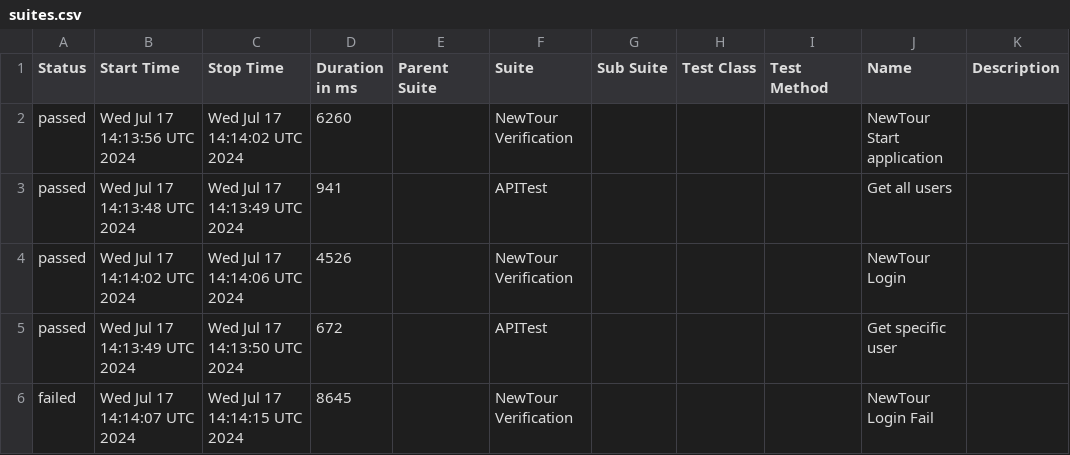
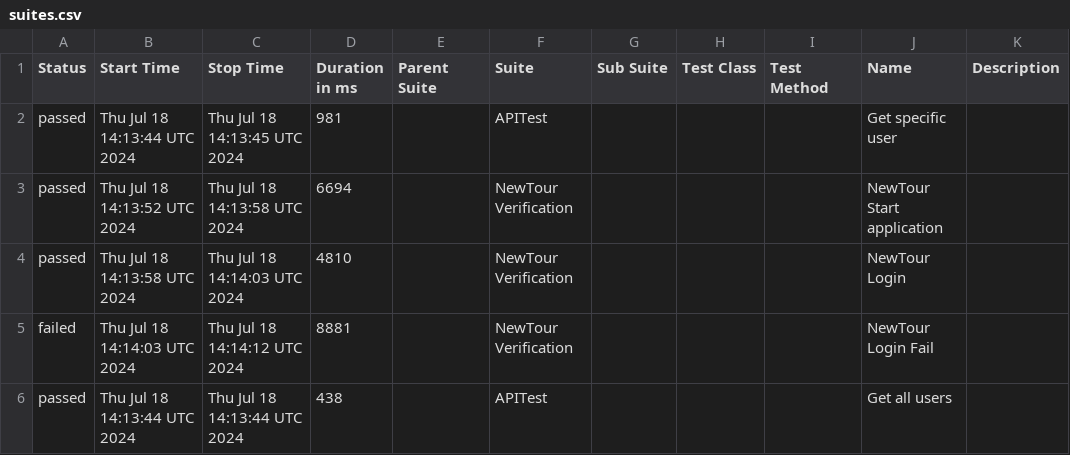
Before and after one commit to Pedrothh/automation-cypress-api-e2e-example, a CSV file: data/suites.csv, drawn as a sheet.

```diff
--- a/data/suites.csv
+++ b/data/suites.csv
@@ -1,6 +1,6 @@
 "Status","Start Time","Stop Time","Duration in ms","Parent Suite","Suite","Sub Suite","Test Class","Test Method","Name","Description"
-"passed","Wed Jul 17 14:13:56 UTC 2024","Wed Jul 17 14:14:02 UTC 2024","6260","","NewTour Verification","","","","NewTour Start application",""
-"passed","Wed Jul 17 14:13:48 UTC 2024","Wed Jul 17 14:13:49 UTC 2024","941","","APITest","","","","Get all users",""
-"passed","Wed Jul 17 14:14:02 UTC 2024","Wed Jul 17 14:14:06 UTC 2024","4526","","NewTour Verification","","","","NewTour Login",""
-"passed","Wed Jul 17 14:13:49 UTC 2024","Wed Jul 17 14:13:50 UTC 2024","672","","APITest","","","","Get specific user",""
-"failed","Wed Jul 17 14:14:07 UTC 2024","Wed Jul 17 14:14:15 UTC 2024","8645","","NewTour Verification","","","","NewTour Login Fail",""
+"passed","Thu Jul 18 14:13:44 UTC 2024","Thu Jul 18 14:13:45 UTC 2024","981","","APITest","","","","Get specific user",""
+"passed","Thu Jul 18 14:13:52 UTC 2024","Thu Jul 18 14:13:58 UTC 2024","6694","","NewTour Verification","","","","NewTour Start application",""
+"passed","Thu Jul 18 14:13:58 UTC 2024","Thu Jul 18 14:14:03 UTC 2024","4810","","NewTour Verification","","","","NewTour Login",""
+"failed","Thu Jul 18 14:14:03 UTC 2024","Thu Jul 18 14:14:12 UTC 2024","8881","","NewTour Verification","","","","NewTour Login Fail",""
+"passed","Thu Jul 18 14:13:44 UTC 2024","Thu Jul 18 14:13:44 UTC 2024","438","","APITest","","","","Get all users",""
```
Also changed, not shown: 29 other files.
